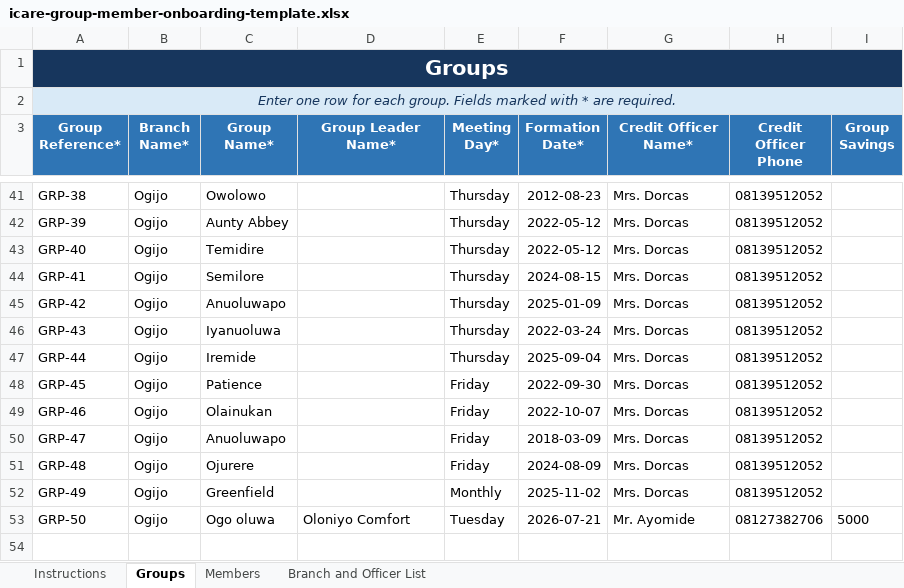
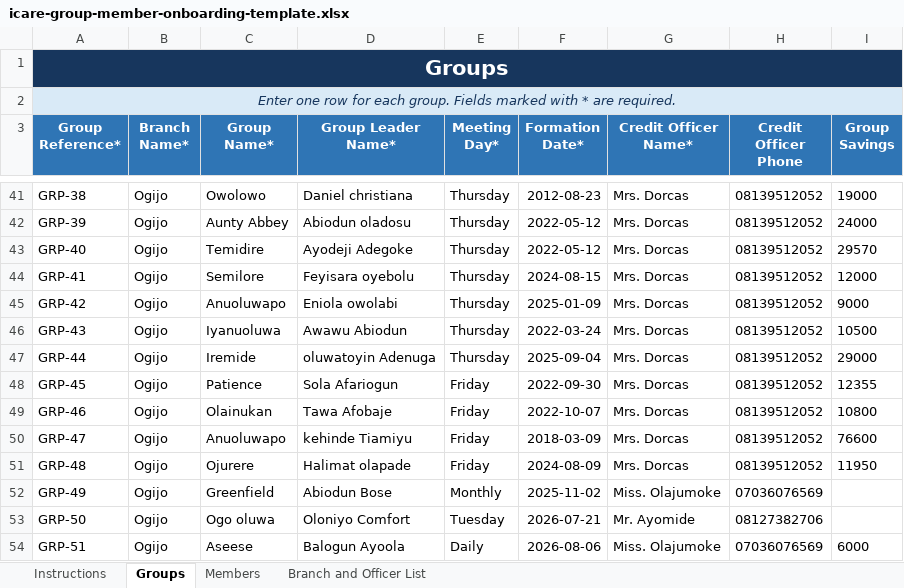
Before and after one commit to MasterAY1/ICARE-app, an Excel workbook: icare-group-member-onboarding-template.xlsx, sheet Groups, drawn as a sheet; only a part is shown, gaps mark what is left out; values as stored, in another font and other column widths than the file's, no borders; conditional formats and table styles not drawn; the diff covers the shown part only; the diff names each change by its address in the sheet, - before the commit and + after, or states it on an @@ line.

Commit message:
chore: update onboarded group member template

```diff
--- a/icare-group-member-onboarding-template.xlsx (sheet Groups)
+++ b/icare-group-member-onboarding-template.xlsx (sheet Groups)
-D41 (Group Leader Name*): (empty)
+D41 (Group Leader Name*): Daniel christiana
-I41 (Group Savings): (empty)
+I41 (Group Savings): 19000
-D42 (Group Leader Name*): (empty)
+D42 (Group Leader Name*): Abiodun oladosu
-I42 (Group Savings): (empty)
+I42 (Group Savings): 24000
-D43 (Group Leader Name*): (empty)
+D43 (Group Leader Name*): Ayodeji Adegoke
-I43 (Group Savings): (empty)
+I43 (Group Savings): 29570
-D44 (Group Leader Name*): (empty)
+D44 (Group Leader Name*): Feyisara oyebolu
-I44 (Group Savings): (empty)
+I44 (Group Savings): 12000
-D45 (Group Leader Name*): (empty)
+D45 (Group Leader Name*): Eniola owolabi
-I45 (Group Savings): (empty)
+I45 (Group Savings): 9000
-D46 (Group Leader Name*): (empty)
+D46 (Group Leader Name*): Awawu Abiodun
-I46 (Group Savings): (empty)
+I46 (Group Savings): 10500
-D47 (Group Leader Name*): (empty)
+D47 (Group Leader Name*): oluwatoyin Adenuga
-I47 (Group Savings): (empty)
+I47 (Group Savings): 29000
-D48 (Group Leader Name*): (empty)
+D48 (Group Leader Name*): Sola Afariogun
-I48 (Group Savings): (empty)
+I48 (Group Savings): 12355
-D49 (Group Leader Name*): (empty)
+D49 (Group Leader Name*): Tawa Afobaje
-I49 (Group Savings): (empty)
+I49 (Group Savings): 10800
-D50 (Group Leader Name*): (empty)
+D50 (Group Leader Name*): kehinde Tiamiyu
-I50 (Group Savings): (empty)
+I50 (Group Savings): 76600
-D51 (Group Leader Name*): (empty)
+D51 (Group Leader Name*): Halimat olapade
-I51 (Group Savings): (empty)
+I51 (Group Savings): 11950
-D52 (Group Leader Name*): (empty)
+D52 (Group Leader Name*): Abiodun Bose
-G52 (Credit Officer Name*): Mrs. Dorcas
+G52 (Credit Officer Name*): Miss. Olajumoke
-H52 (Credit Officer Phone): 08139512052
+H52 (Credit Officer Phone): 07036076569
-I53 (Group Savings): 5000
+I53 (Group Savings): (empty)
+row 54: GRP-51 | Ogijo | Aseese | Balogun Ayoola | Daily | 2026-08-06 | Miss. Olajumoke | 07036076569 | 6000
```
Also changed, not shown: 63 edited cells elsewhere in this sheet, sheet Members, sheet Branch and Officer List.
